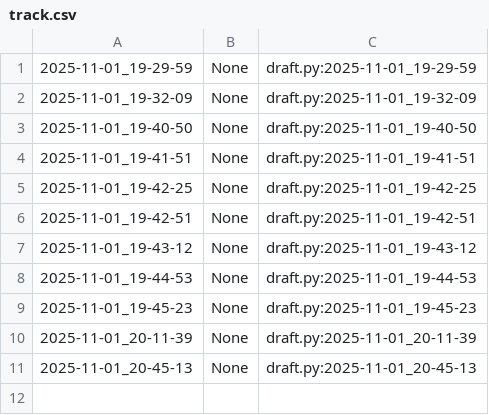
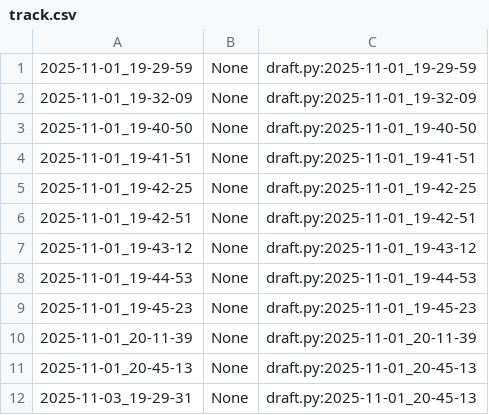
Before and after one commit to qxcode-course/poo-dd-cd-bloco-c-Crissilva1, a CSV file: myrep/.tko/track/poo@budega/track.csv, drawn as a sheet.

```diff
--- a/myrep/.tko/track/poo@budega/track.csv
+++ b/myrep/.tko/track/poo@budega/track.csv
@@ -11 +11,2 @@
 2025-11-01_20-45-13,None,draft.py:2025-11-01_20-45-13
+2025-11-03_19-29-31,None,draft.py:2025-11-01_20-45-13
```
Also changed, not shown: 7 other files.
